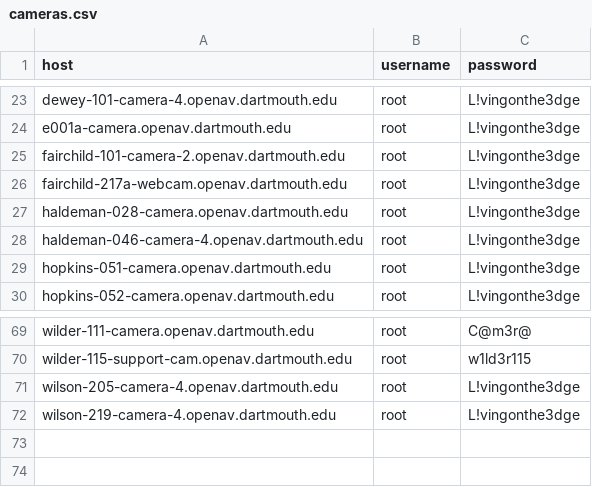
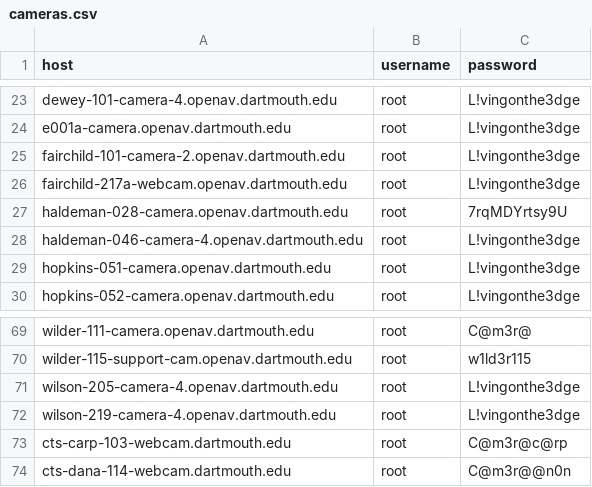
Before and after one commit to tomshenry87/tools, a CSV file: axis_firmware/cameras.csv, drawn as a sheet; only a part is shown, gaps mark what is left out.

```diff
--- a/axis_firmware/cameras.csv
+++ b/axis_firmware/cameras.csv
@@ -26,3 +26,3 @@ fairchild-101-camera-2.openav.dartmouth.edu,root,L!vingonthe3dge
 fairchild-217a-webcam.openav.dartmouth.edu,root,L!vingonthe3dge
-haldeman-028-camera.openav.dartmouth.edu,root,L!vingonthe3dge
+haldeman-028-camera.openav.dartmouth.edu,root,7rqMDYrtsy9U
 haldeman-046-camera-4.openav.dartmouth.edu,root,L!vingonthe3dge
@@ -72 +72,3 @@ wilson-205-camera-4.openav.dartmouth.edu,root,L!vingonthe3dge
 wilson-219-camera-4.openav.dartmouth.edu,root,L!vingonthe3dge
+cts-carp-103-webcam.dartmouth.edu,root,C@m3r@c@rp
+cts-dana-114-webcam.dartmouth.edu,root,C@m3r@@n0n
```
Also changed, not shown: bravia_firmware/displays.csv, 10 other files.
